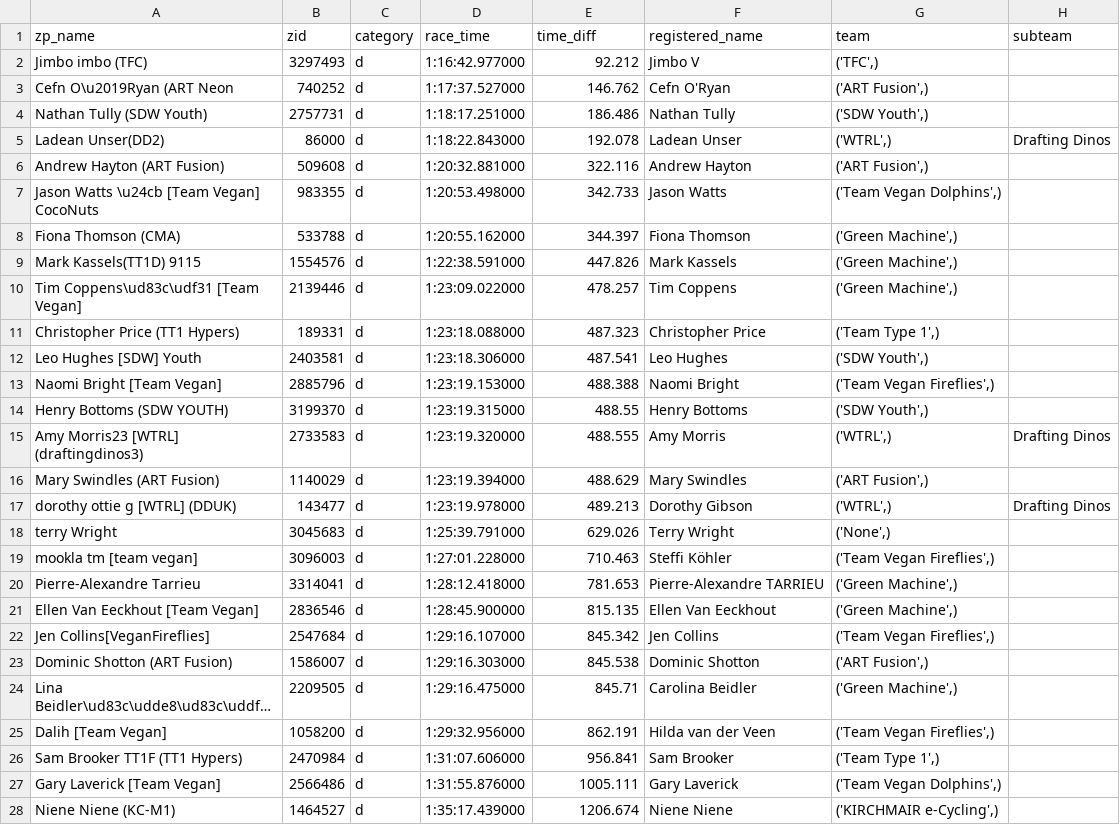
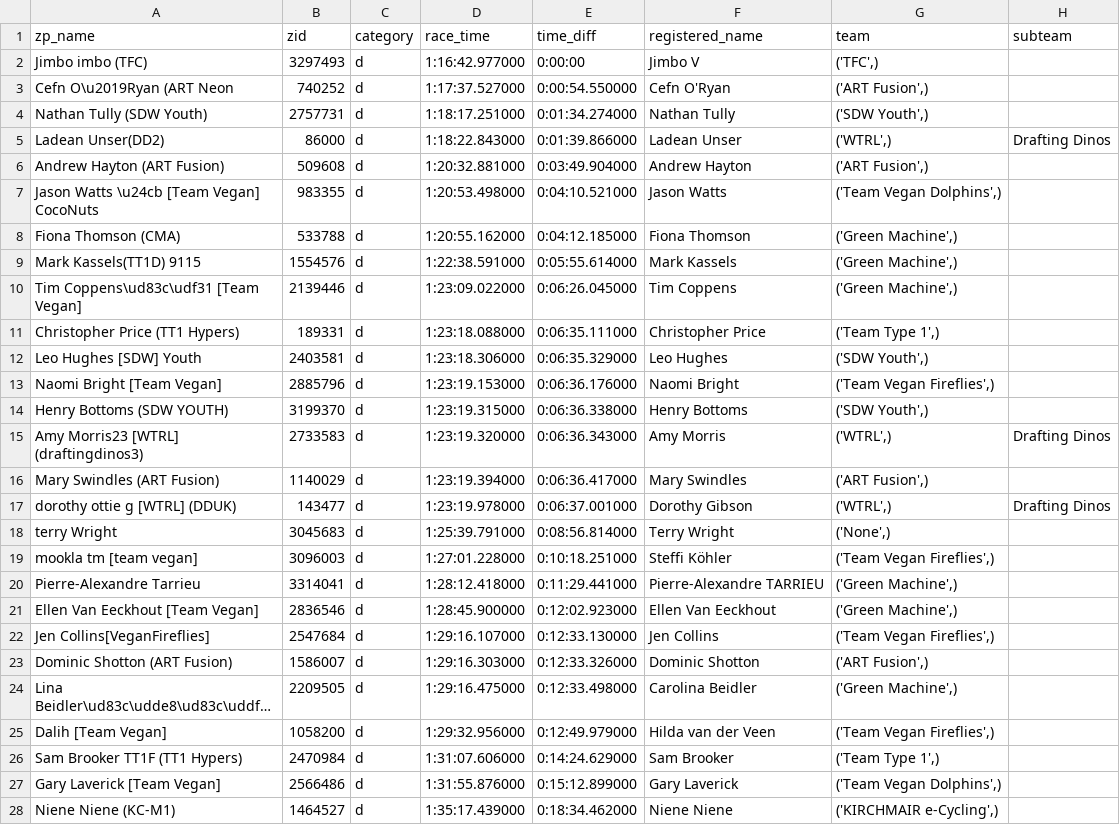
Before and after one commit to derekvmcintire/veganuary, a CSV file: veganuary_stage_results_d.csv, drawn as a sheet; only a part is shown; long unchanged cells end in …; the diff covers the shown part only; the diff names each change by its address in the sheet, - before the commit and + after, or states it on an @@ line.

Commit message:
Run results for other cats

```diff
--- a/veganuary_stage_results_d.csv
+++ b/veganuary_stage_results_d.csv
-E2 (time_diff): 92.212
+E2 (time_diff): 0:00:00
-E3 (time_diff): 146.762
+E3 (time_diff): 0:00:54.550000
-E4 (time_diff): 186.486
+E4 (time_diff): 0:01:34.274000
-E5 (time_diff): 192.078
+E5 (time_diff): 0:01:39.866000
-E6 (time_diff): 322.116
+E6 (time_diff): 0:03:49.904000
-E7 (time_diff): 342.733
+E7 (time_diff): 0:04:10.521000
-E8 (time_diff): 344.397
+E8 (time_diff): 0:04:12.185000
-E9 (time_diff): 447.826
+E9 (time_diff): 0:05:55.614000
-E10 (time_diff): 478.257
+E10 (time_diff): 0:06:26.045000
-E11 (time_diff): 487.323
+E11 (time_diff): 0:06:35.111000
-E12 (time_diff): 487.541
+E12 (time_diff): 0:06:35.329000
-E13 (time_diff): 488.388
+E13 (time_diff): 0:06:36.176000
-E14 (time_diff): 488.55
+E14 (time_diff): 0:06:36.338000
-E15 (time_diff): 488.555
+E15 (time_diff): 0:06:36.343000
-E16 (time_diff): 488.629
+E16 (time_diff): 0:06:36.417000
-E17 (time_diff): 489.213
+E17 (time_diff): 0:06:37.001000
-E18 (time_diff): 629.026
+E18 (time_diff): 0:08:56.814000
-E19 (time_diff): 710.463
+E19 (time_diff): 0:10:18.251000
-E20 (time_diff): 781.653
+E20 (time_diff): 0:11:29.441000
-E21 (time_diff): 815.135
+E21 (time_diff): 0:12:02.923000
-E22 (time_diff): 845.342
+E22 (time_diff): 0:12:33.130000
-E23 (time_diff): 845.538
+E23 (time_diff): 0:12:33.326000
-E24 (time_diff): 845.71
+E24 (time_diff): 0:12:33.498000
-E25 (time_diff): 862.191
+E25 (time_diff): 0:12:49.979000
-E26 (time_diff): 956.841
+E26 (time_diff): 0:14:24.629000
-E27 (time_diff): 1005.111
+E27 (time_diff): 0:15:12.899000
-E28 (time_diff): 1206.674
+E28 (time_diff): 0:18:34.462000
```
Also changed, not shown: 2 edited cells elsewhere in this file, 1 other file.
